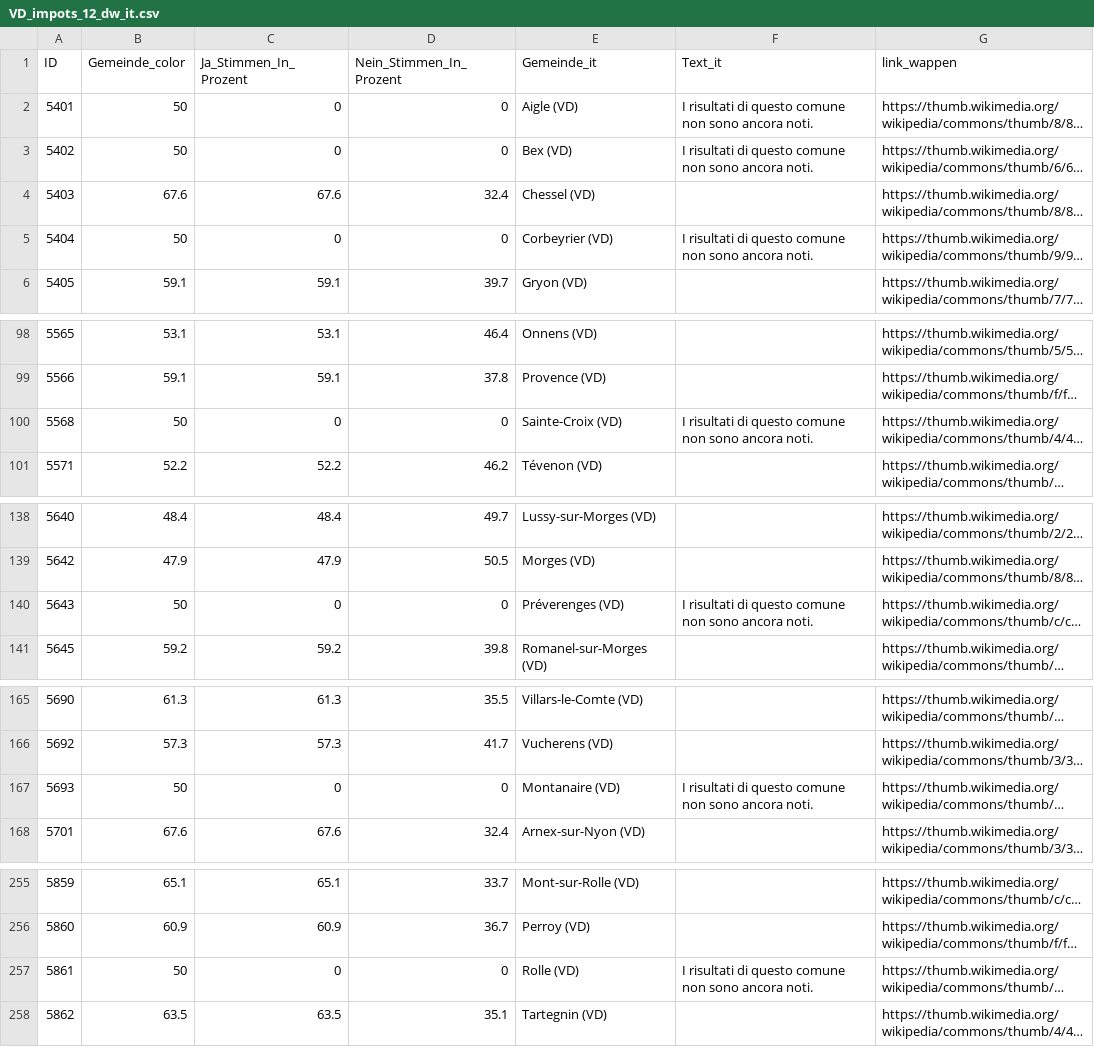
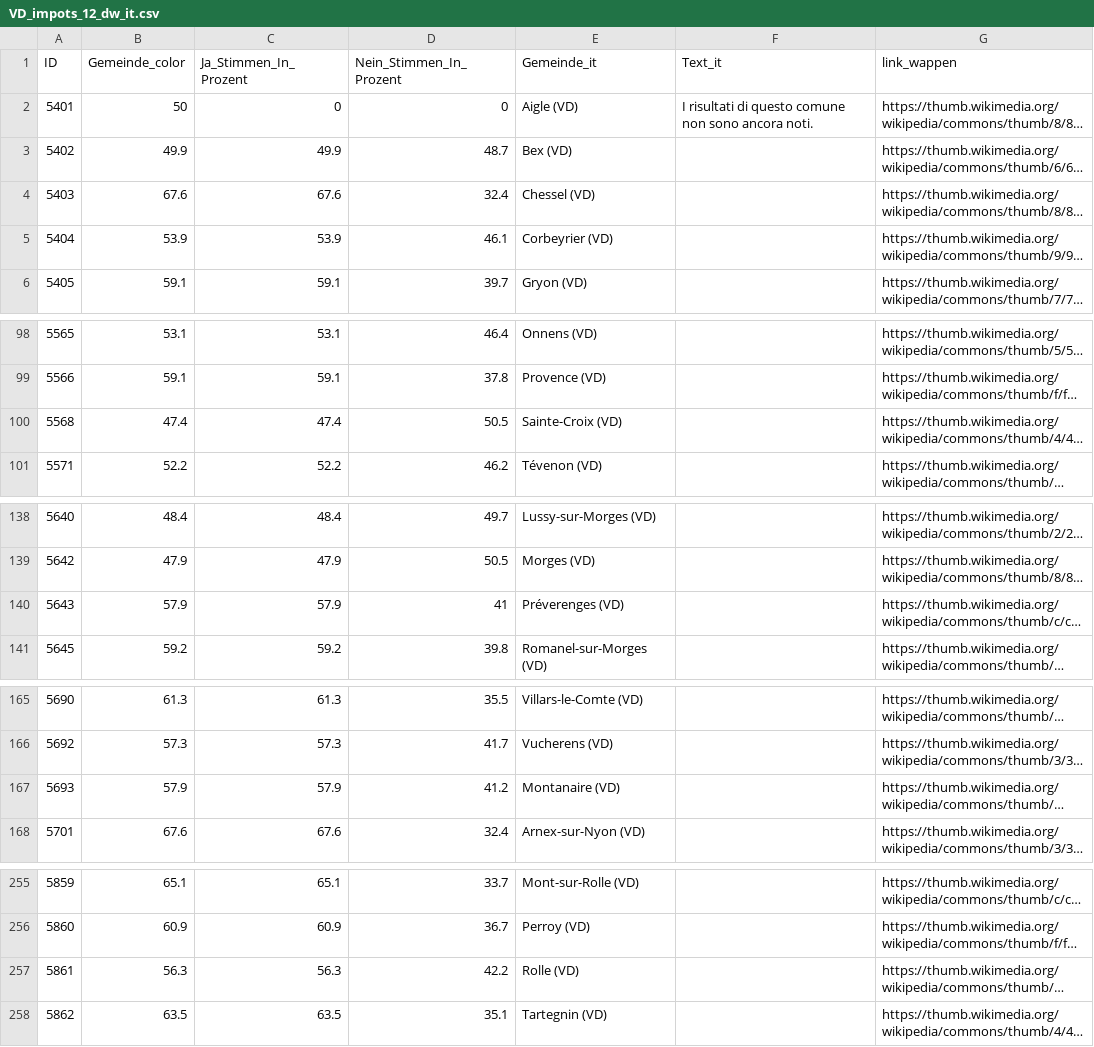
Before and after one commit to awp-finanznachrichten/lena_september2026, a CSV file: Output_Cantons/VD_impots_12_dw_it.csv, drawn as a sheet; only a part is shown, gaps mark what is left out; long unchanged cells end in …; the diff names each change by its address in the sheet, - before the commit and + after, or states it on an @@ line.

```diff
--- a/Output_Cantons/VD_impots_12_dw_it.csv
+++ b/Output_Cantons/VD_impots_12_dw_it.csv
-B3 (Gemeinde_color): 50
+B3 (Gemeinde_color): 49.9
-C3 (Ja_Stimmen_In_Prozent): 0
+C3 (Ja_Stimmen_In_Prozent): 49.9
-D3 (Nein_Stimmen_In_Prozent): 0
+D3 (Nein_Stimmen_In_Prozent): 48.7
-F3 (Text_it): I risultati di questo comune non sono ancora noti.
+F3 (Text_it): (empty)
-B5 (Gemeinde_color): 50
+B5 (Gemeinde_color): 53.9
-C5 (Ja_Stimmen_In_Prozent): 0
+C5 (Ja_Stimmen_In_Prozent): 53.9
-D5 (Nein_Stimmen_In_Prozent): 0
+D5 (Nein_Stimmen_In_Prozent): 46.1
-F5 (Text_it): I risultati di questo comune non sono ancora noti.
+F5 (Text_it): (empty)
-B100 (Gemeinde_color): 50
+B100 (Gemeinde_color): 47.4
-C100 (Ja_Stimmen_In_Prozent): 0
+C100 (Ja_Stimmen_In_Prozent): 47.4
-D100 (Nein_Stimmen_In_Prozent): 0
+D100 (Nein_Stimmen_In_Prozent): 50.5
-F100 (Text_it): I risultati di questo comune non sono ancora noti.
+F100 (Text_it): (empty)
-B140 (Gemeinde_color): 50
+B140 (Gemeinde_color): 57.9
-C140 (Ja_Stimmen_In_Prozent): 0
+C140 (Ja_Stimmen_In_Prozent): 57.9
-D140 (Nein_Stimmen_In_Prozent): 0
+D140 (Nein_Stimmen_In_Prozent): 41
-F140 (Text_it): I risultati di questo comune non sono ancora noti.
+F140 (Text_it): (empty)
-B167 (Gemeinde_color): 50
+B167 (Gemeinde_color): 57.9
-C167 (Ja_Stimmen_In_Prozent): 0
+C167 (Ja_Stimmen_In_Prozent): 57.9
-D167 (Nein_Stimmen_In_Prozent): 0
+D167 (Nein_Stimmen_In_Prozent): 41.2
-F167 (Text_it): I risultati di questo comune non sono ancora noti.
+F167 (Text_it): (empty)
-B257 (Gemeinde_color): 50
+B257 (Gemeinde_color): 56.3
-C257 (Ja_Stimmen_In_Prozent): 0
+C257 (Ja_Stimmen_In_Prozent): 56.3
-D257 (Nein_Stimmen_In_Prozent): 0
+D257 (Nein_Stimmen_In_Prozent): 42.2
-F257 (Text_it): I risultati di questo comune non sono ancora noti.
+F257 (Text_it): (empty)
```
Also changed, not shown: Output_Cantons/VD_impots_12_dw_de.csv, Output_Cantons/VD_impots_12_dw_fr.csv, 1 other file.
